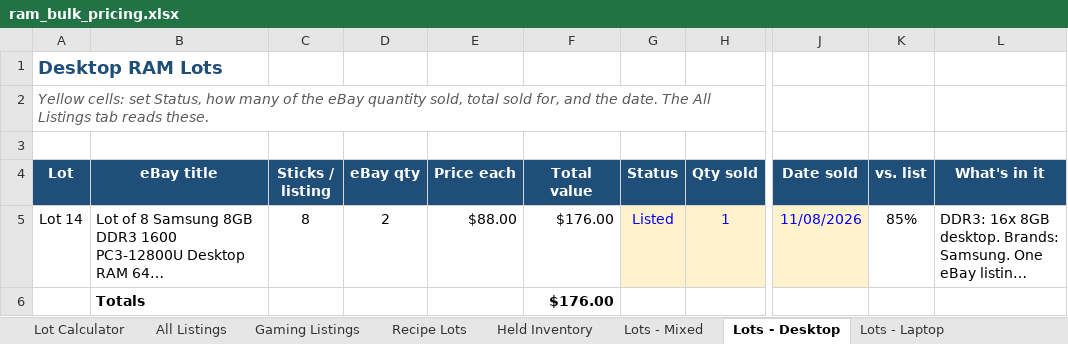
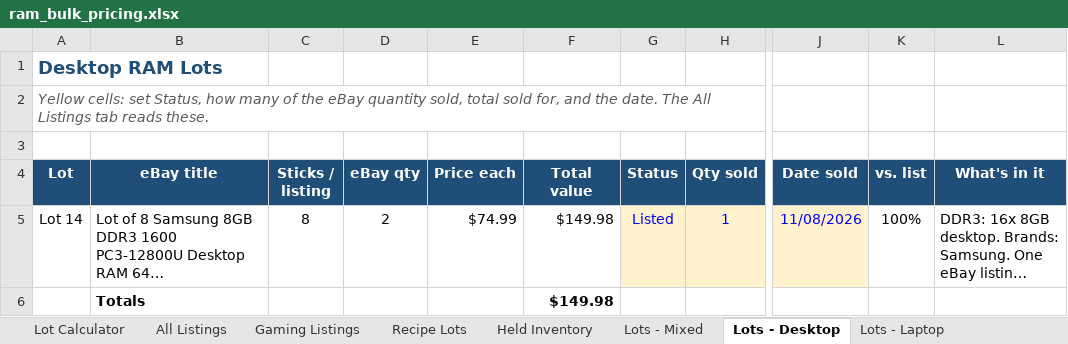
Before and after one commit to bgallaher-lgtm/Claude, an Excel workbook: ram_bulk_pricing.xlsx, sheet Lots - Desktop, drawn as a sheet; only a part is shown, gaps mark what is left out; long unchanged cells end in …; values as stored, in another font and other column widths than the file's, no borders; conditional formats not drawn; the diff names each change by its address in the sheet, - before the commit and + after, or states it on an @@ line.

```diff
--- a/ram_bulk_pricing.xlsx (sheet Lots - Desktop)
+++ b/ram_bulk_pricing.xlsx (sheet Lots - Desktop)
-E5 (Price each): $88.00
+E5 (Price each): $74.99
-F5:F6 (Total value): $176.00
+F5:F6 (Total value): $149.98
-K5 (vs. list): 85%
+K5 (vs. list): 100%
```
Also changed, not shown: sheet All Listings, sheet Lots - Laptop, 2 other files.
